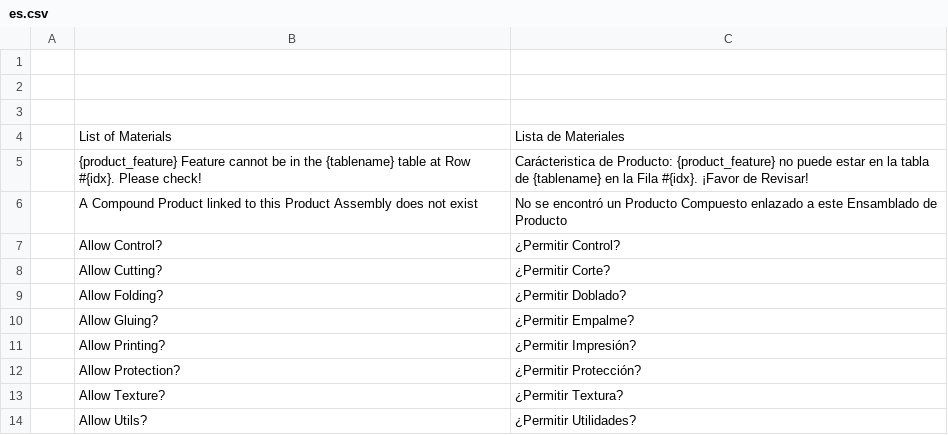
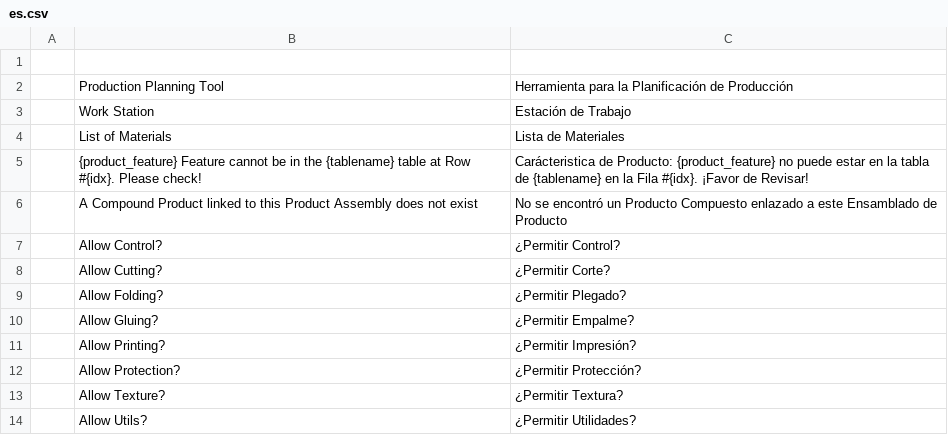
Before and after one commit to YefriTavarez/peark, a CSV file: peark/translations/es.csv, drawn as a sheet; only a part is shown.

Commit message:
Introduce Production Planning Tool

```diff
--- a/peark/translations/es.csv
+++ b/peark/translations/es.csv
@@ -1,4 +1,4 @@
 "","",""
-"","",""
-"","",""
+"","Production Planning Tool","Herramienta para la Planificación de Producción"
+"","Work Station","Estación de Trabajo"
 "","List of Materials","Lista de Materiales"
@@ -8,3 +8,3 @@
 "","Allow Cutting?","¿Permitir Corte?"
-"","Allow Folding?","¿Permitir Doblado?"
+"","Allow Folding?","¿Permitir Plegado?"
 "","Allow Gluing?","¿Permitir Empalme?"
```
Also changed, not shown: 11 other files.
